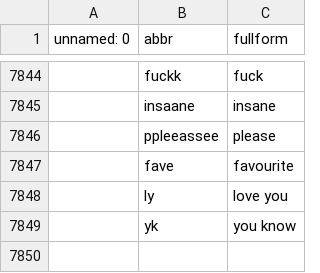
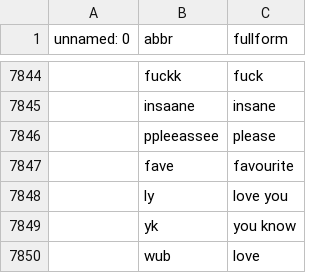
Before and after one commit to dinadz04/datalagi, a CSV file: slangs_lowercase1.csv, drawn as a sheet; only a part is shown, gaps mark what is left out; the diff names each change by its address in the sheet, - before the commit and + after, or states it on an @@ line.

Commit message:
Update slangs_lowercase1.csv

```diff
--- a/slangs_lowercase1.csv
+++ b/slangs_lowercase1.csv
+row 7850:  | wub | love
```
